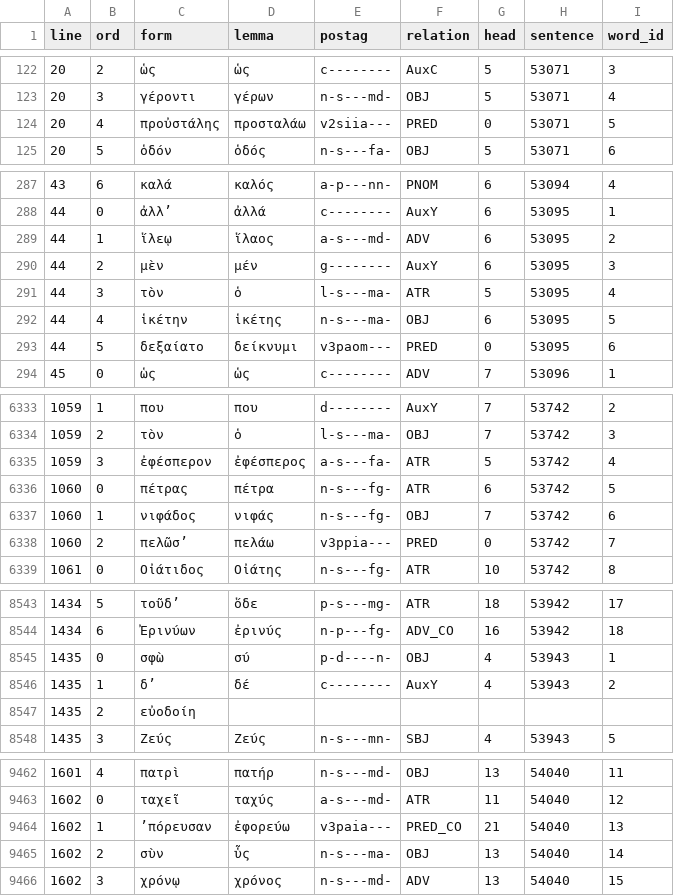
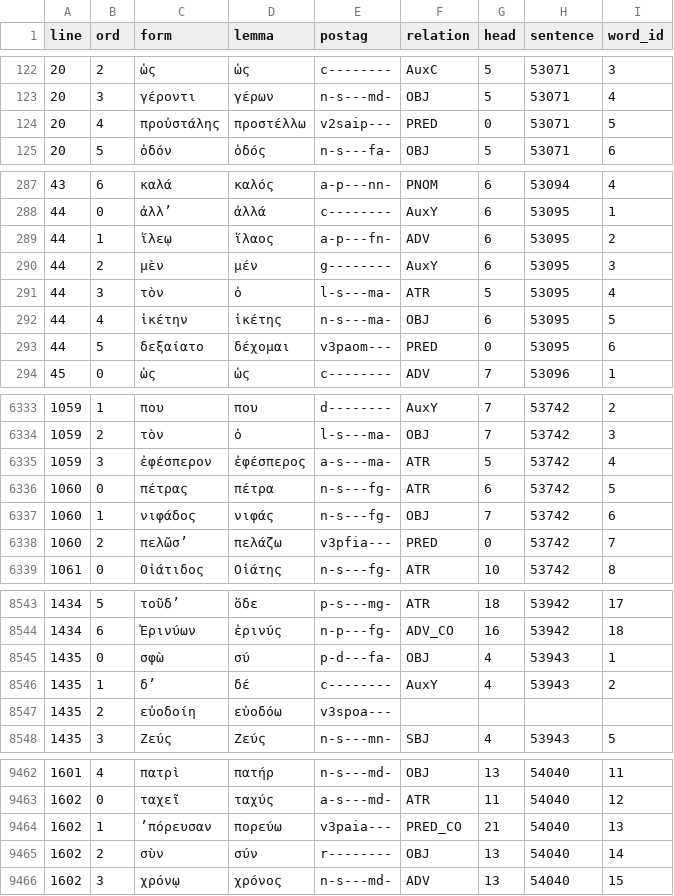
Before and after one commit to polemistes/anagnosis, a TSV file: texts/oedipuscoloneus/tokens.tsv, drawn as a sheet; only a part is shown, gaps mark what is left out; the diff covers the shown part only.

```diff
--- a/texts/oedipuscoloneus/tokens.tsv
+++ b/texts/oedipuscoloneus/tokens.tsv
@@ -123,3 +123,3 @@ line	ord	form	lemma	postag	relation	head	sentence	word_id
 20	3	γέροντι	γέρων	n-s---md-	OBJ	5	53071	4
-20	4	προὐστάλης	προσταλάω	v2siia---	PRED	0	53071	5
+20	4	προὐστάλης	προστέλλω	v2saip---	PRED	0	53071	5
 20	5	ὁδόν	ὁδός	n-s---fa-	OBJ	5	53071	6
@@ -288,3 +288,3 @@ line	ord	form	lemma	postag	relation	head	sentence	word_id
 44	0	ἀλλʼ	ἀλλά	c--------	AuxY	6	53095	1
-44	1	ἵλεῳ	ἵλαος	a-s---md-	ADV	6	53095	2
+44	1	ἵλεῳ	ἵλαος	a-p---fn-	ADV	6	53095	2
 44	2	μὲν	μέν	g--------	AuxY	6	53095	3
@@ -292,3 +292,3 @@ line	ord	form	lemma	postag	relation	head	sentence	word_id
 44	4	ἱκέτην	ἱκέτης	n-s---ma-	OBJ	6	53095	5
-44	5	δεξαίατο	δείκνυμι	v3paom---	PRED	0	53095	6
+44	5	δεξαίατο	δέχομαι	v3paom---	PRED	0	53095	6
 45	0	ὡς	ὡς	c--------	ADV	7	53096	1
@@ -6334,6 +6334,6 @@ line	ord	form	lemma	postag	relation	head	sentence	word_id
 1059	2	τὸν	ὁ	l-s---ma-	OBJ	7	53742	3
-1059	3	ἐφέσπερον	ἐφέσπερος	a-s---fa-	ATR	5	53742	4
+1059	3	ἐφέσπερον	ἐφέσπερος	a-s---ma-	ATR	5	53742	4
 1060	0	πέτρας	πέτρα	n-s---fg-	ATR	6	53742	5
 1060	1	νιφάδος	νιφάς	n-s---fg-	OBJ	7	53742	6
-1060	2	πελῶσʼ	πελάω	v3ppia---	PRED	0	53742	7
+1060	2	πελῶσʼ	πελάζω	v3pfia---	PRED	0	53742	7
 1061	0	Οἰάτιδος	Οἰάτης	n-s---fg-	ATR	10	53742	8
@@ -8544,5 +8544,5 @@ line	ord	form	lemma	postag	relation	head	sentence	word_id
 1434	6	Ἐρινύων	ἐρινύς	n-p---fg-	ADV_CO	16	53942	18
-1435	0	σφὼ	σύ	p-d----n-	OBJ	4	53943	1
+1435	0	σφὼ	σύ	p-d---fa-	OBJ	4	53943	1
 1435	1	δʼ	δέ	c--------	AuxY	4	53943	2
-1435	2	εὐοδοίη						
+1435	2	εὐοδοίη	εὐοδόω	v3spoa---				
 1435	3	Ζεύς	Ζεύς	n-s---mn-	SBJ	4	53943	5
@@ -9463,4 +9463,4 @@ line	ord	form	lemma	postag	relation	head	sentence	word_id
 1602	0	ταχεῖ	ταχύς	a-s---md-	ATR	11	54040	12
-1602	1	ʼπόρευσαν	ἐφορεύω	v3paia---	PRED_CO	21	54040	13
-1602	2	σὺν	ὗς	n-s---ma-	OBJ	13	54040	14
+1602	1	ʼπόρευσαν	πορεύω	v3paia---	PRED_CO	21	54040	13
+1602	2	σὺν	σύν	r--------	OBJ	13	54040	14
 1602	3	χρόνῳ	χρόνος	n-s---md-	ADV	13	54040	15
```
Also changed, not shown: 83 edited cells elsewhere in this file, 18 other files.
